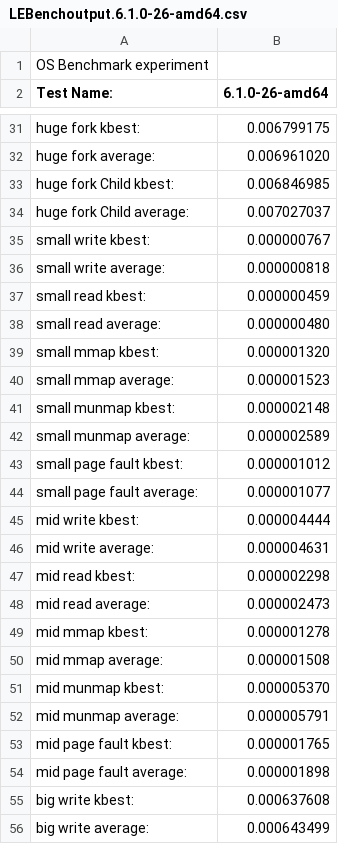
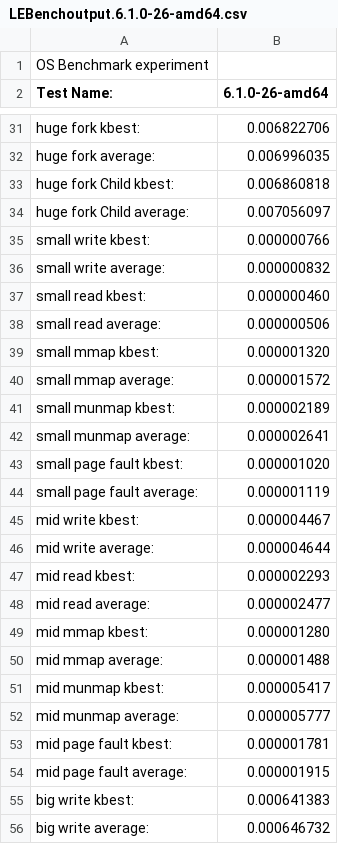
Before and after one commit to Psml03/LEBench-Results, a CSV file: LEBenchoutput.6.1.0-26-amd64.csv, drawn as a sheet; only a part is shown, gaps mark what is left out; the diff covers the shown part only; the diff names each change by its address in the sheet, - before the commit and + after, or states it on an @@ line.

```diff
--- a/LEBenchoutput.6.1.0-26-amd64.csv
+++ b/LEBenchoutput.6.1.0-26-amd64.csv
-B31 (6.1.0-26-amd64): 0.006799175
+B31 (6.1.0-26-amd64): 0.006822706
-B32 (6.1.0-26-amd64): 0.006961020
+B32 (6.1.0-26-amd64): 0.006996035
-B33 (6.1.0-26-amd64): 0.006846985
+B33 (6.1.0-26-amd64): 0.006860818
-B34 (6.1.0-26-amd64): 0.007027037
+B34 (6.1.0-26-amd64): 0.007056097
-B35 (6.1.0-26-amd64): 0.000000767
+B35 (6.1.0-26-amd64): 0.000000766
-B36 (6.1.0-26-amd64): 0.000000818
+B36 (6.1.0-26-amd64): 0.000000832
-B37 (6.1.0-26-amd64): 0.000000459
+B37 (6.1.0-26-amd64): 0.000000460
-B38 (6.1.0-26-amd64): 0.000000480
+B38 (6.1.0-26-amd64): 0.000000506
-B40 (6.1.0-26-amd64): 0.000001523
+B40 (6.1.0-26-amd64): 0.000001572
-B41 (6.1.0-26-amd64): 0.000002148
+B41 (6.1.0-26-amd64): 0.000002189
-B42 (6.1.0-26-amd64): 0.000002589
+B42 (6.1.0-26-amd64): 0.000002641
-B43 (6.1.0-26-amd64): 0.000001012
+B43 (6.1.0-26-amd64): 0.000001020
-B44 (6.1.0-26-amd64): 0.000001077
+B44 (6.1.0-26-amd64): 0.000001119
-B45 (6.1.0-26-amd64): 0.000004444
+B45 (6.1.0-26-amd64): 0.000004467
-B46 (6.1.0-26-amd64): 0.000004631
+B46 (6.1.0-26-amd64): 0.000004644
-B47 (6.1.0-26-amd64): 0.000002298
+B47 (6.1.0-26-amd64): 0.000002293
-B48 (6.1.0-26-amd64): 0.000002473
+B48 (6.1.0-26-amd64): 0.000002477
-B49 (6.1.0-26-amd64): 0.000001278
+B49 (6.1.0-26-amd64): 0.000001280
-B50 (6.1.0-26-amd64): 0.000001508
+B50 (6.1.0-26-amd64): 0.000001488
-B51 (6.1.0-26-amd64): 0.000005370
+B51 (6.1.0-26-amd64): 0.000005417
-B52 (6.1.0-26-amd64): 0.000005791
+B52 (6.1.0-26-amd64): 0.000005777
-B53 (6.1.0-26-amd64): 0.000001765
+B53 (6.1.0-26-amd64): 0.000001781
-B54 (6.1.0-26-amd64): 0.000001898
+B54 (6.1.0-26-amd64): 0.000001915
-B55 (6.1.0-26-amd64): 0.000637608
+B55 (6.1.0-26-amd64): 0.000641383
-B56 (6.1.0-26-amd64): 0.000643499
+B56 (6.1.0-26-amd64): 0.000646732
```
Also changed, not shown: 52 edited cells elsewhere in this file.
